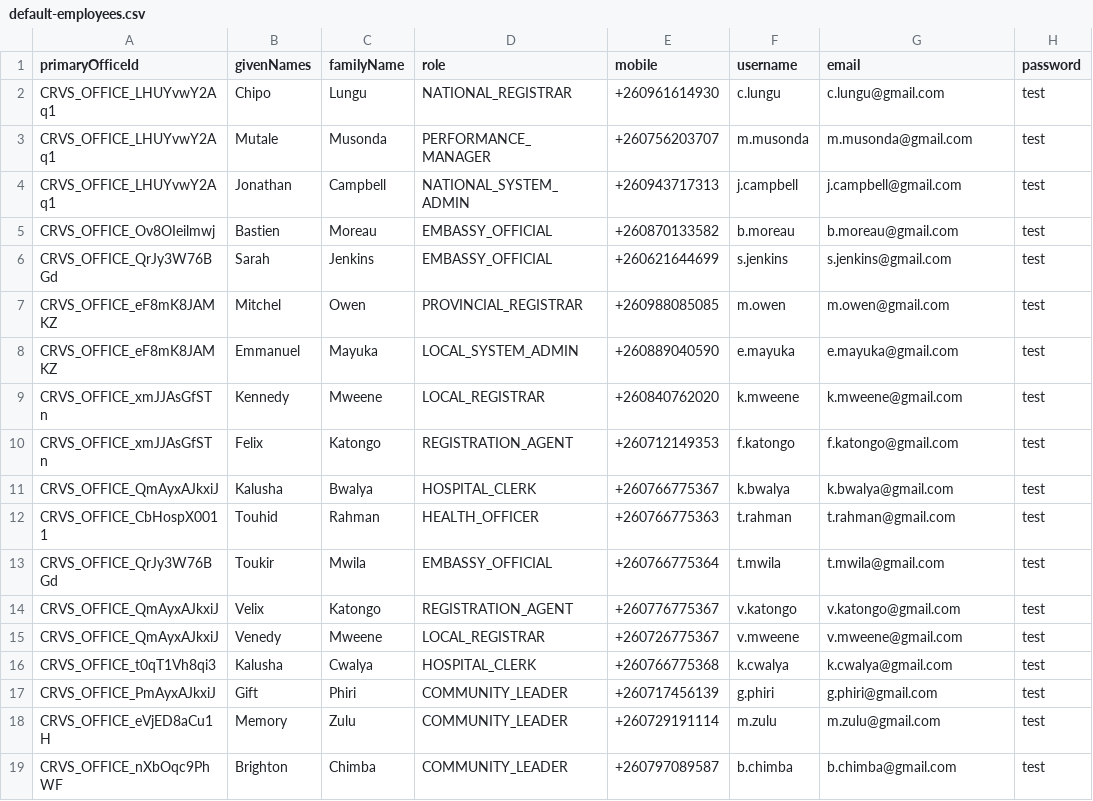
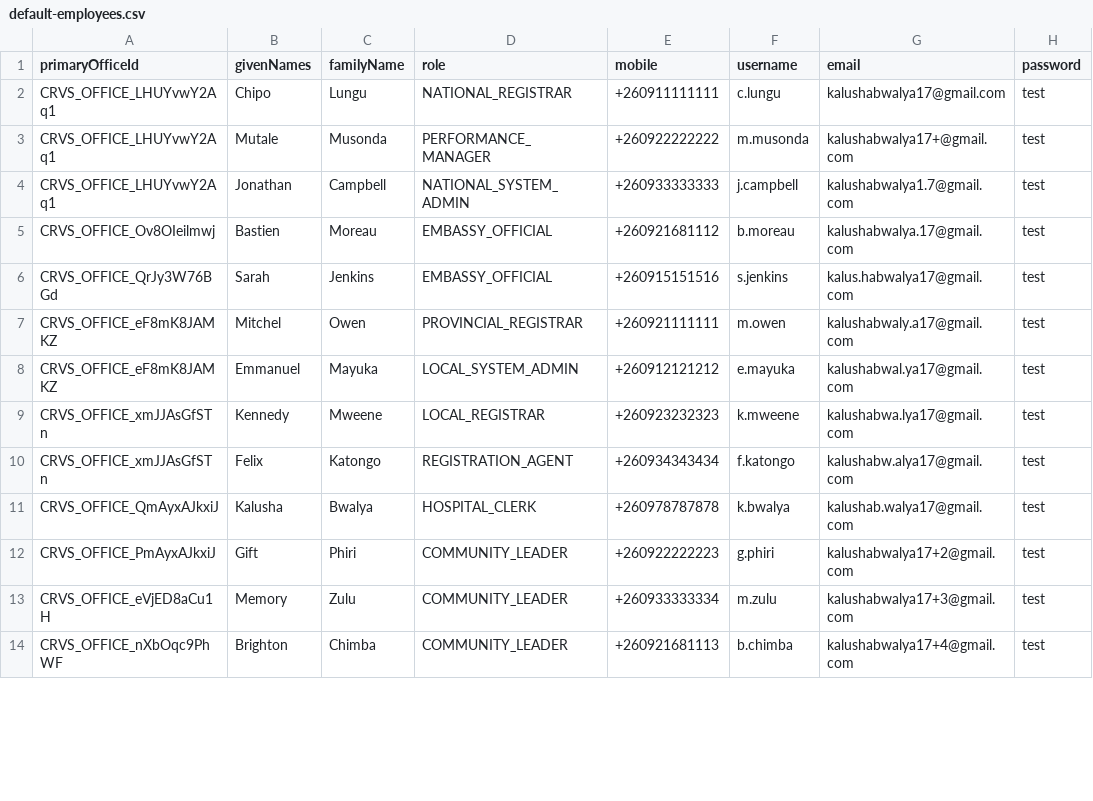
Before and after one commit to opencrvs/opencrvs-farajaland, a CSV file: src/data-seeding/employees/source/default-employees.csv, drawn as a sheet; only a part is shown; the diff covers the shown part only.

Commit message:
chore: use test emails with arbitrary phone numbers

```diff
--- a/src/data-seeding/employees/source/default-employees.csv
+++ b/src/data-seeding/employees/source/default-employees.csv
@@ -1,19 +1,14 @@
 primaryOfficeId,givenNames,familyName,role,mobile,username,email,password
-CRVS_OFFICE_LHUYvwY2Aq1,Chipo,Lungu,NATIONAL_REGISTRAR,+260961614930,c.lungu,c.lungu@gmail.com,test
-CRVS_OFFICE_LHUYvwY2Aq1,Mutale,Musonda,PERFORMANCE_MANAGER,+260756203707,m.musonda,m.musonda@gmail.com,test
-CRVS_OFFICE_LHUYvwY2Aq1,Jonathan,Campbell,NATIONAL_SYSTEM_ADMIN,+260943717313,j.campbell,j.campbell@gmail.com,test
-CRVS_OFFICE_Ov8OIeilmwj,Bastien,Moreau,EMBASSY_OFFICIAL,+260870133582,b.moreau,b.moreau@gmail.com,test
-CRVS_OFFICE_QrJy3W76BGd,Sarah,Jenkins,EMBASSY_OFFICIAL,+260621644699,s.jenkins,s.jenkins@gmail.com,test
-CRVS_OFFICE_eF8mK8JAMKZ,Mitchel,Owen,PROVINCIAL_REGISTRAR,+260988085085,m.owen,m.owen@gmail.com,test
-CRVS_OFFICE_eF8mK8JAMKZ,Emmanuel,Mayuka,LOCAL_SYSTEM_ADMIN,+260889040590,e.mayuka,e.mayuka@gmail.com,test
-CRVS_OFFICE_xmJJAsGfSTn,Kennedy,Mweene,LOCAL_REGISTRAR,+260840762020,k.mweene,k.mweene@gmail.com,test
-CRVS_OFFICE_xmJJAsGfSTn,Felix,Katongo,REGISTRATION_AGENT,+260712149353,f.katongo,f.katongo@gmail.com,test
-CRVS_OFFICE_QmAyxAJkxiJ,Kalusha,Bwalya,HOSPITAL_CLERK,+260766775367,k.bwalya,k.bwalya@gmail.com,test
-CRVS_OFFICE_CbHospX0011,Touhid,Rahman,HEALTH_OFFICER,+260766775363,t.rahman,t.rahman@gmail.com,test
-CRVS_OFFICE_QrJy3W76BGd,Toukir,Mwila,EMBASSY_OFFICIAL,+260766775364,t.mwila,t.mwila@gmail.com,test
-CRVS_OFFICE_QmAyxAJkxiJ,Velix,Katongo,REGISTRATION_AGENT,+260776775367,v.katongo,v.katongo@gmail.com,test
-CRVS_OFFICE_QmAyxAJkxiJ,Venedy,Mweene,LOCAL_REGISTRAR,+260726775367,v.mweene,v.mweene@gmail.com,test
-CRVS_OFFICE_t0qT1Vh8qi3,Kalusha,Cwalya,HOSPITAL_CLERK,+260766775368,k.cwalya,k.cwalya@gmail.com,test
-CRVS_OFFICE_PmAyxAJkxiJ,Gift,Phiri,COMMUNITY_LEADER,+260717456139,g.phiri,g.phiri@gmail.com,test
-CRVS_OFFICE_eVjED8aCu1H,Memory,Zulu,COMMUNITY_LEADER,+260729191114,m.zulu,m.zulu@gmail.com,test
-CRVS_OFFICE_nXbOqc9PhWF,Brighton,Chimba,COMMUNITY_LEADER,+260797089587,b.chimba,b.chimba@gmail.com,test
+CRVS_OFFICE_LHUYvwY2Aq1,Chipo,Lungu,NATIONAL_REGISTRAR,+260911111111,c.lungu,kalushabwalya17@gmail.com,test
+CRVS_OFFICE_LHUYvwY2Aq1,Mutale,Musonda,PERFORMANCE_MANAGER,+260922222222,m.musonda,kalushabwalya17+@gmail.com,test
+CRVS_OFFICE_LHUYvwY2Aq1,Jonathan,Campbell,NATIONAL_SYSTEM_ADMIN,+260933333333,j.campbell,kalushabwalya1.7@gmail.com,test
+CRVS_OFFICE_Ov8OIeilmwj,Bastien,Moreau,EMBASSY_OFFICIAL,+260921681112,b.moreau,kalushabwalya.17@gmail.com,test
+CRVS_OFFICE_QrJy3W76BGd,Sarah,Jenkins,EMBASSY_OFFICIAL,+260915151516,s.jenkins,kalus.habwalya17@gmail.com,test
+CRVS_OFFICE_eF8mK8JAMKZ,Mitchel,Owen,PROVINCIAL_REGISTRAR,+260921111111,m.owen,kalushabwaly.a17@gmail.com,test
+CRVS_OFFICE_eF8mK8JAMKZ,Emmanuel,Mayuka,LOCAL_SYSTEM_ADMIN,+260912121212,e.mayuka,kalushabwal.ya17@gmail.com,test
+CRVS_OFFICE_xmJJAsGfSTn,Kennedy,Mweene,LOCAL_REGISTRAR,+260923232323,k.mweene,kalushabwa.lya17@gmail.com,test
+CRVS_OFFICE_xmJJAsGfSTn,Felix,Katongo,REGISTRATION_AGENT,+260934343434,f.katongo,kalushabw.alya17@gmail.com,test
+CRVS_OFFICE_QmAyxAJkxiJ,Kalusha,Bwalya,HOSPITAL_CLERK,+260978787878,k.bwalya,kalushab.walya17@gmail.com,test
+CRVS_OFFICE_PmAyxAJkxiJ,Gift,Phiri,COMMUNITY_LEADER,+260922222223,g.phiri,kalushabwalya17+2@gmail.com,test
+CRVS_OFFICE_eVjED8aCu1H,Memory,Zulu,COMMUNITY_LEADER,+260933333334,m.zulu,kalushabwalya17+3@gmail.com,test
+CRVS_OFFICE_nXbOqc9PhWF,Brighton,Chimba,COMMUNITY_LEADER,+260921681113,b.chimba,kalushabwalya17+4@gmail.com,test
```
Also changed, not shown: 5 added rows and 74 edited cells elsewhere in this file.
